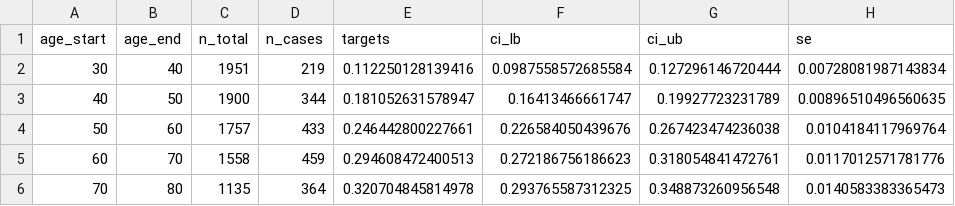
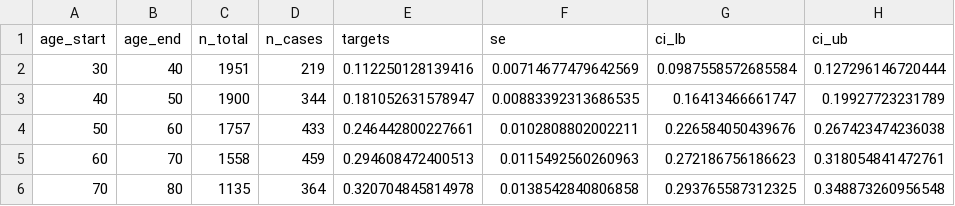
Before and after one commit to sjpi22/tutorial_cancer_modeling_des, a CSV file: data/prevalence_lesion.csv, drawn as a sheet; removed rows and columns are numbered as before the commit, all else as after; the diff names each change by its address in the sheet, - before the commit and + after, or states it on an @@ line.

```diff
--- a/data/prevalence_lesion.csv
+++ b/data/prevalence_lesion.csv
+column F (se), rows 2-6: 0.00714677479642569 | 0.00883392313686535 | 0.0102808802002211 | 0.0115492560260963 | 0.0138542840806858
-column H (se), rows 2-6: 0.00728081987143834 | 0.00896510496560635 | 0.0104184117969764 | 0.0117012571781776 | 0.0140583383365473
```
Also changed, not shown: data/n_lesions.csv, data/prevalence_preclinical_cancer.csv, 7 other files.
